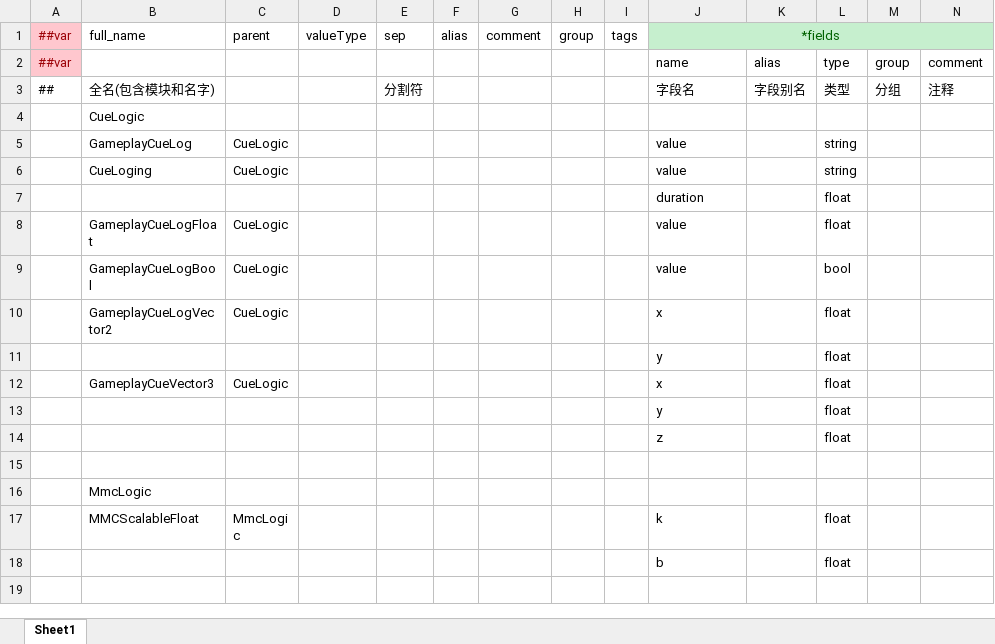
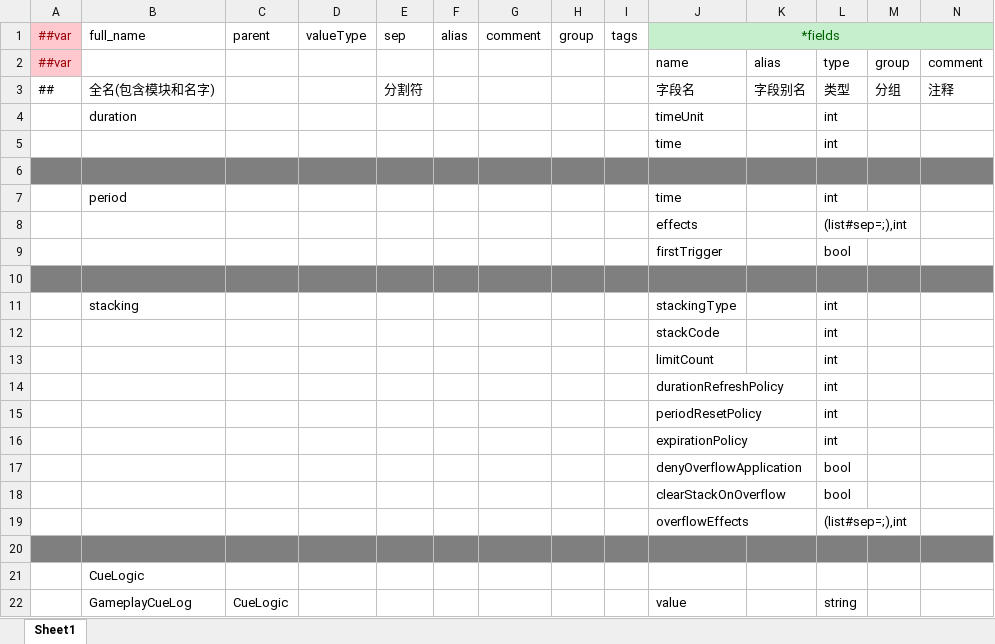
Before and after one commit to No78Vino/gameplay-ability-system-for-unity, an Excel workbook: ProjectConfigTable/exgas_config/Datas/__beans__.xlsx, sheet Sheet1, drawn as a sheet; only a part is shown; the shorter side is filled out with more unchanged rows; values as stored, in another font and other column widths than the file's, no borders; rows hold the shown columns only; the diff names each change by its address in the sheet, - before the commit and + after, or states it on an @@ line.

```diff
--- a/ProjectConfigTable/exgas_config/Datas/__beans__.xlsx (sheet Sheet1)
+++ b/ProjectConfigTable/exgas_config/Datas/__beans__.xlsx (sheet Sheet1)
+row 4:  | duration |  |  |  |  |  |  |  | timeUnit |  | int
+row 5:  |  |  |  |  |  |  |  |  | time |  | int
+row 6: (empty)
+row 7:  | period |  |  |  |  |  |  |  | time |  | int
+row 8:  |  |  |  |  |  |  |  |  | effects |  | (list#sep=;),int
+row 9:  |  |  |  |  |  |  |  |  | firstTrigger |  | bool
+row 10: (empty)
+row 11:  | stacking |  |  |  |  |  |  |  | stackingType |  | int
+row 12:  |  |  |  |  |  |  |  |  | stackCode |  | int
+row 13:  |  |  |  |  |  |  |  |  | limitCount |  | int
+row 14:  |  |  |  |  |  |  |  |  | durationRefreshPolicy |  | int
+row 15:  |  |  |  |  |  |  |  |  | periodResetPolicy |  | int
+row 16:  |  |  |  |  |  |  |  |  | expirationPolicy |  | int
+row 17:  |  |  |  |  |  |  |  |  | denyOverflowApplication |  | bool
+row 18:  |  |  |  |  |  |  |  |  | clearStackOnOverflow |  | bool
+row 19:  |  |  |  |  |  |  |  |  | overflowEffects |  | (list#sep=;),int
+row 20: (empty)
```
Also changed, not shown: ProjectConfigTable/exgas_config/Datas/#exgas.gameplayEffect.xlsx, 8 other files.
